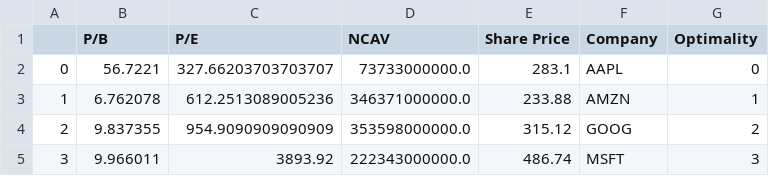
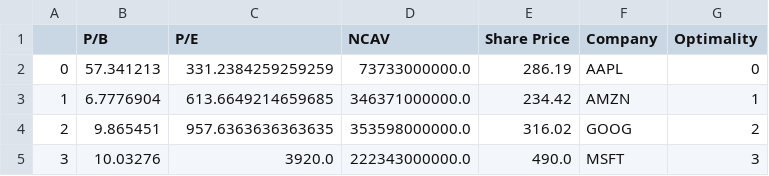
Before and after one commit to csce585-mlsystems/CSCE585ProjectROI, a CSV file: projectCode/MLLifecycle/ModelDevelopment/preparedDataset.csv, drawn as a sheet.

```diff
--- a/projectCode/MLLifecycle/ModelDevelopment/preparedDataset.csv
+++ b/projectCode/MLLifecycle/ModelDevelopment/preparedDataset.csv
@@ -1,5 +1,5 @@
 ,P/B,P/E,NCAV,Share Price,Company,Optimality
-0,56.7221,327.66203703703707,73733000000.0,283.1,AAPL,0
-1,6.762078,612.2513089005236,346371000000.0,233.88,AMZN,1
-2,9.837355,954.9090909090909,353598000000.0,315.12,GOOG,2
-3,9.966011,3893.92,222343000000.0,486.74,MSFT,3
+0,57.341213,331.2384259259259,73733000000.0,286.19,AAPL,0
+1,6.7776904,613.6649214659685,346371000000.0,234.42,AMZN,1
+2,9.865451,957.6363636363635,353598000000.0,316.02,GOOG,2
+3,10.03276,3920.0,222343000000.0,490.0,MSFT,3
```
Also changed, not shown: 8 other files.
